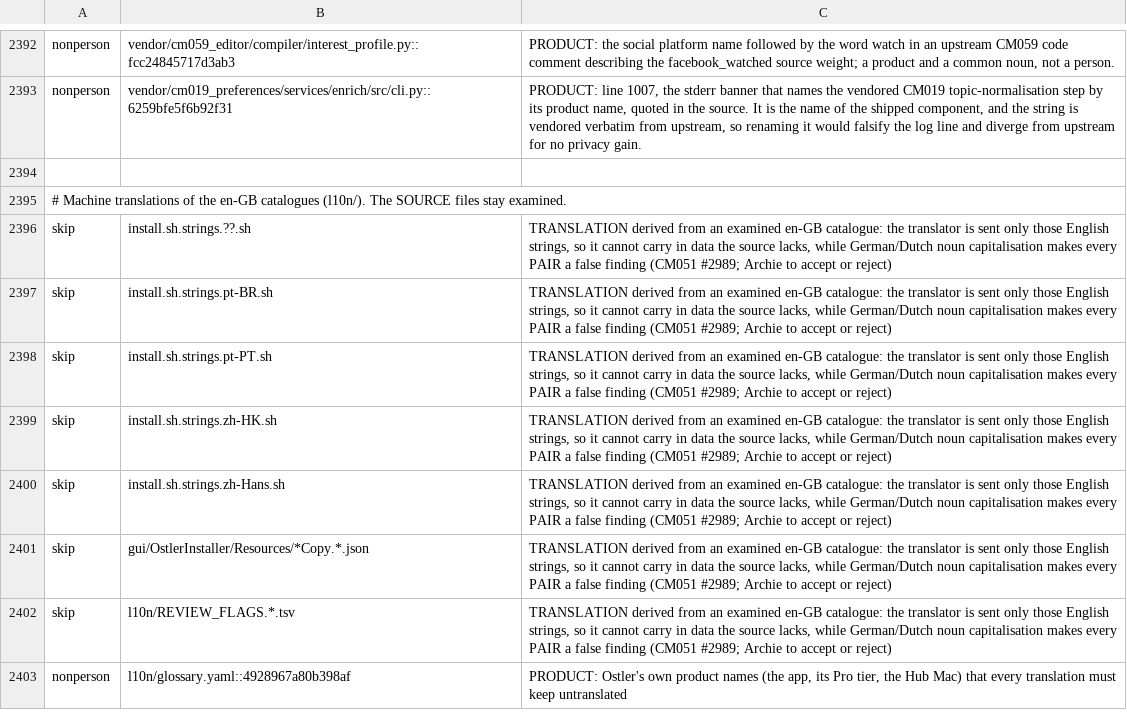
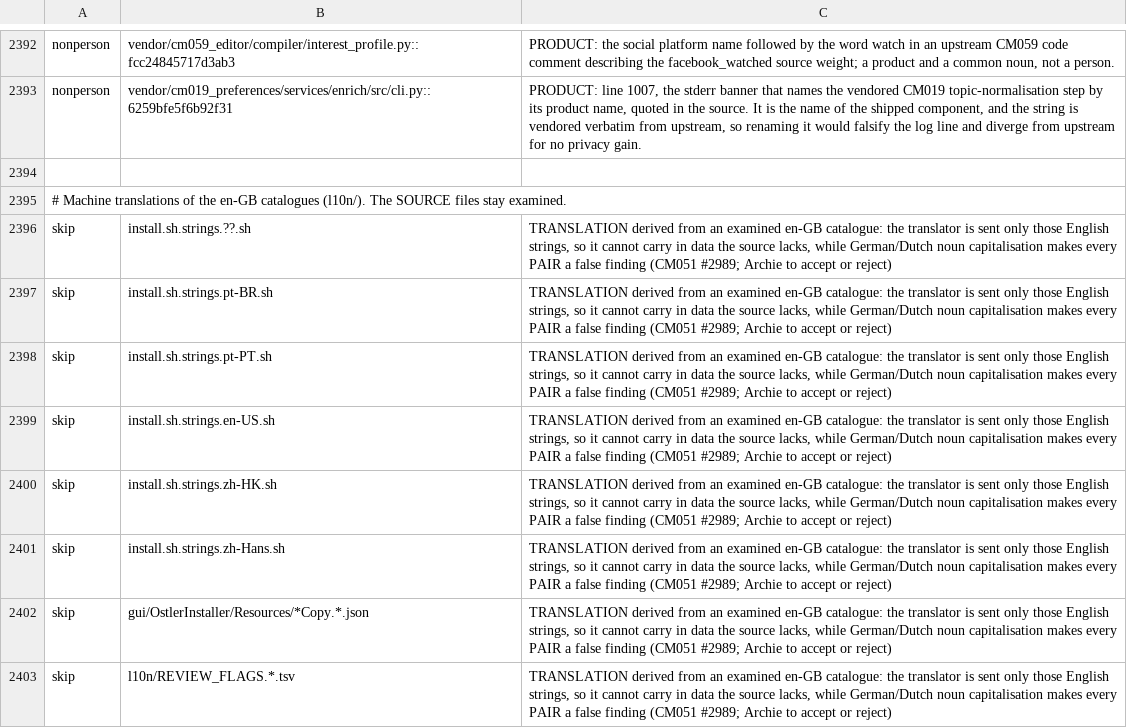
Before and after one commit to andygmassey/CM051-Home-Hub-Installer, a TSV file: .pii-name-registry.tsv, drawn as a sheet; only a part is shown, gaps mark what is left out; the shorter side is filled out with more unchanged rows; the diff names each change by its address in the sheet, - before the commit and + after, or states it on an @@ line.

```diff
--- a/.pii-name-registry.tsv
+++ b/.pii-name-registry.tsv
+row 2399: skip | install.sh.strings.en-US.sh | TRANSLATION derived from an examined en-GB catalogue: the translator is sent only those English strings, so it cannot carry in data the source lacks, while German/Dutch noun capitalisation makes every PAIR a false finding (CM051 #2989; Archie to accept or reject)
```
Also changed, not shown: 12 other files.
